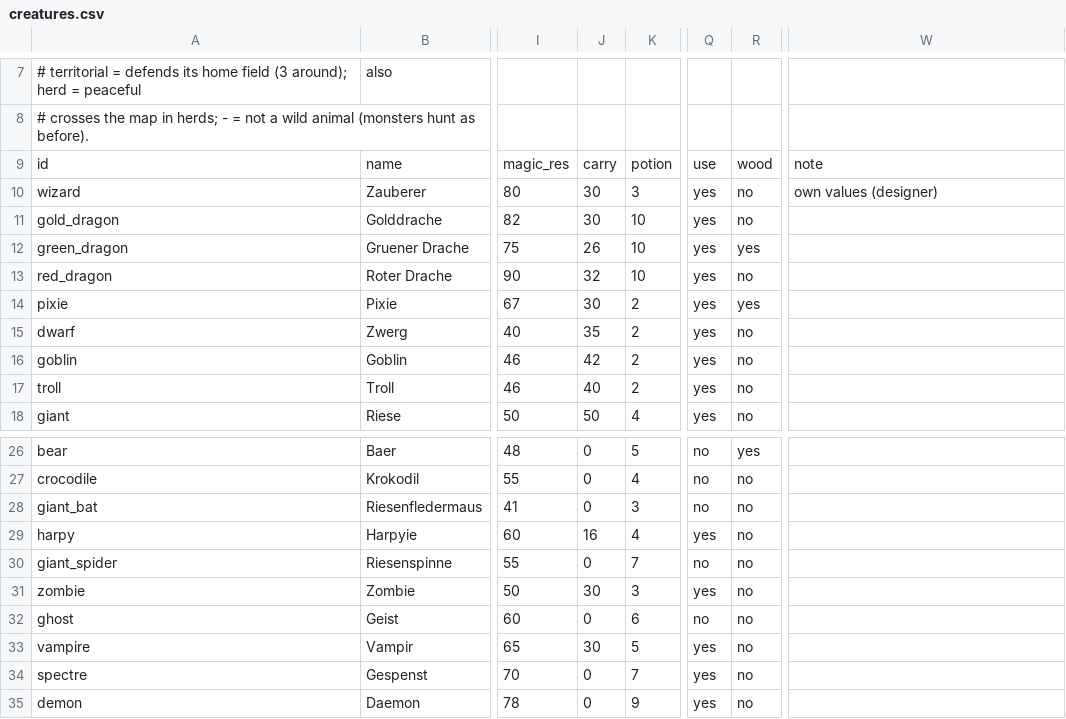
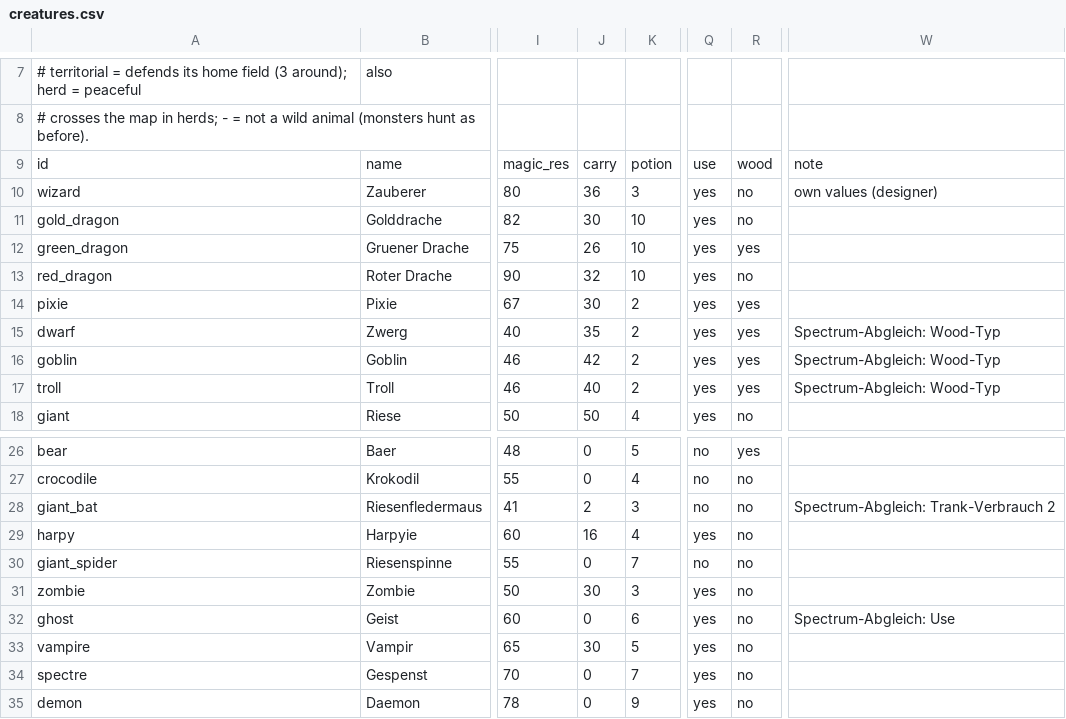
Before and after one commit to cadextcp/lords-of-chaos-agon, a CSV file: data/creatures.csv, drawn as a sheet; only a part is shown, gaps mark what is left out; the diff names each change by its address in the sheet, - before the commit and + after, or states it on an @@ line.

```diff
--- a/data/creatures.csv
+++ b/data/creatures.csv
-J10: 30
+J10: 36
-R15:R17: no
+R15:R17: yes
-W15:W17: (empty)
+W15:W17: Spectrum-Abgleich: Wood-Typ
-J28: 0
+J28: 2
-W28: (empty)
+W28: Spectrum-Abgleich: Trank-Verbrauch 2
-Q32: no
+Q32: yes
-W32: (empty)
+W32: Spectrum-Abgleich: Use
```
Also changed, not shown: data/actions.csv, data/objects.csv, 8 other files.
